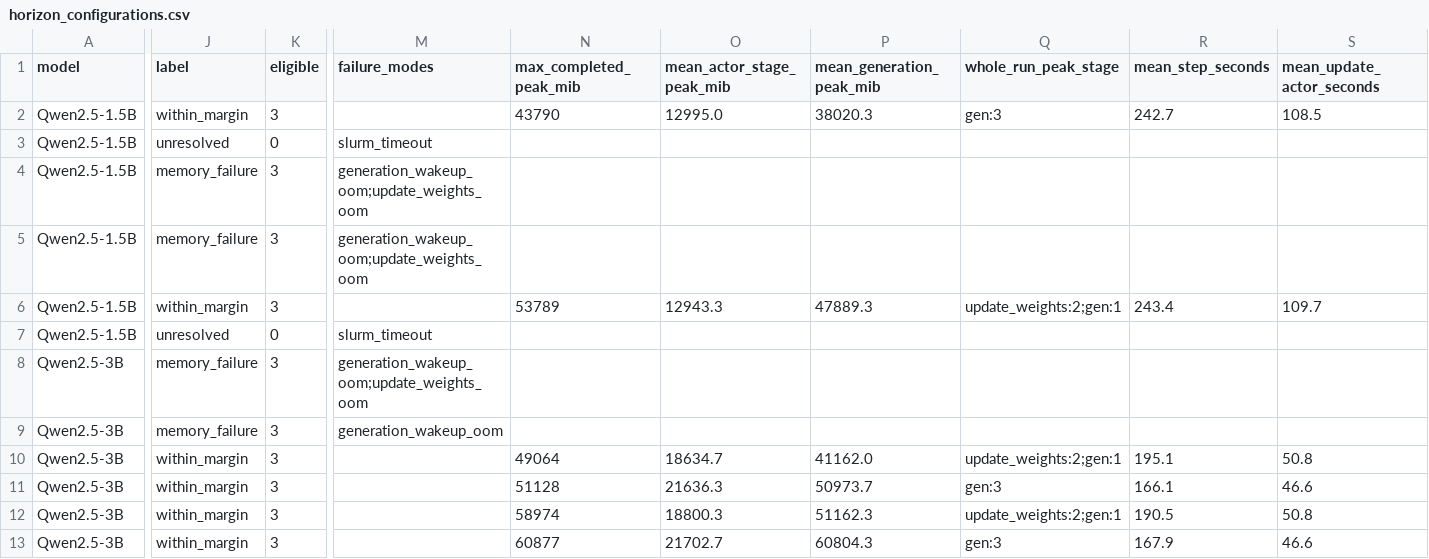
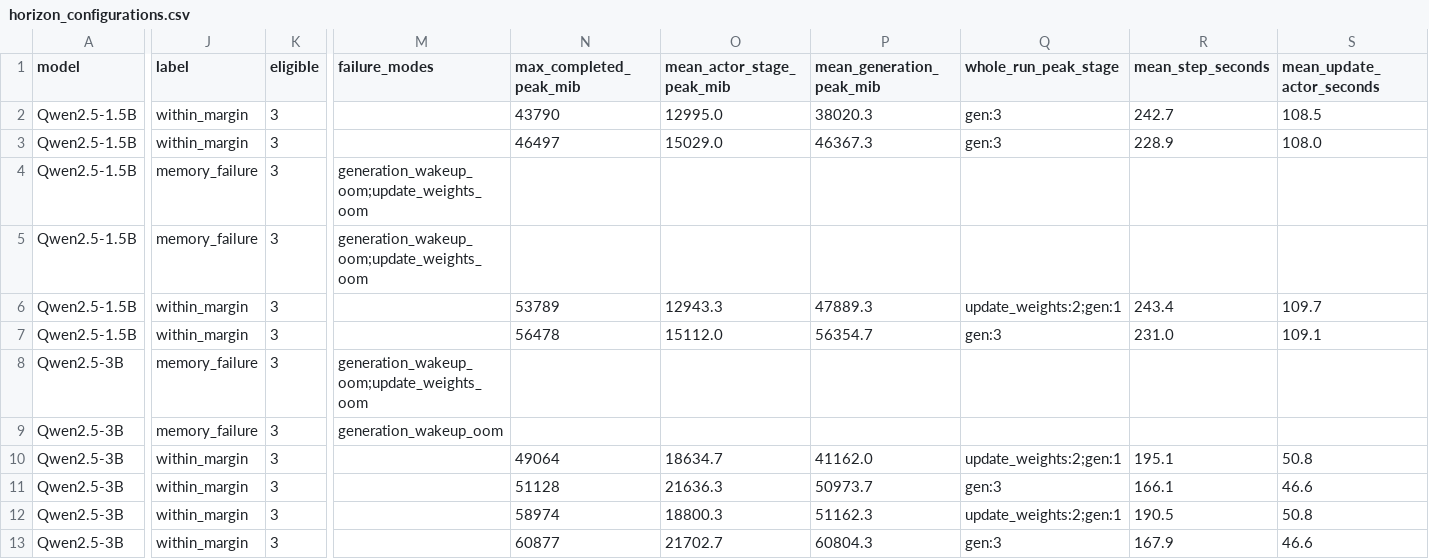
Before and after one commit to kobzaond/RLVRAMBench-reproduce, a CSV file: amd_mi250x/results/analysis/horizon_configurations.csv, drawn as a sheet; only a part is shown, gaps mark what is left out; the diff covers the shown part only; the diff names each change by its address in the sheet, - before the commit and + after, or states it on an @@ line.

```diff
--- a/amd_mi250x/results/analysis/horizon_configurations.csv
+++ b/amd_mi250x/results/analysis/horizon_configurations.csv
-J3 (label): unresolved
+J3 (label): within_margin
-K3 (eligible): 0
+K3 (eligible): 3
-M3 (failure_modes): slurm_timeout
+M3 (failure_modes): (empty)
-N3 (max_completed_peak_mib): (empty)
+N3 (max_completed_peak_mib): 46497
-O3 (mean_actor_stage_peak_mib): (empty)
+O3 (mean_actor_stage_peak_mib): 15029.0
-P3 (mean_generation_peak_mib): (empty)
+P3 (mean_generation_peak_mib): 46367.3
-Q3 (whole_run_peak_stage): (empty)
+Q3 (whole_run_peak_stage): gen:3
-R3 (mean_step_seconds): (empty)
+R3 (mean_step_seconds): 228.9
-S3 (mean_update_actor_seconds): (empty)
+S3 (mean_update_actor_seconds): 108.0
-J7 (label): unresolved
+J7 (label): within_margin
-K7 (eligible): 0
+K7 (eligible): 3
-M7 (failure_modes): slurm_timeout
+M7 (failure_modes): (empty)
-N7 (max_completed_peak_mib): (empty)
+N7 (max_completed_peak_mib): 56478
-O7 (mean_actor_stage_peak_mib): (empty)
+O7 (mean_actor_stage_peak_mib): 15112.0
-P7 (mean_generation_peak_mib): (empty)
+P7 (mean_generation_peak_mib): 56354.7
-Q7 (whole_run_peak_stage): (empty)
+Q7 (whole_run_peak_stage): gen:3
-R7 (mean_step_seconds): (empty)
+R7 (mean_step_seconds): 231.0
-S7 (mean_update_actor_seconds): (empty)
+S7 (mean_update_actor_seconds): 109.1
```
Also changed, not shown: 4 edited cells elsewhere in this file, amd_mi250x/results/analysis/horizon_pairs.csv, amd_mi250x/results/analysis/larger_models_configurations.csv, 6 other files.
